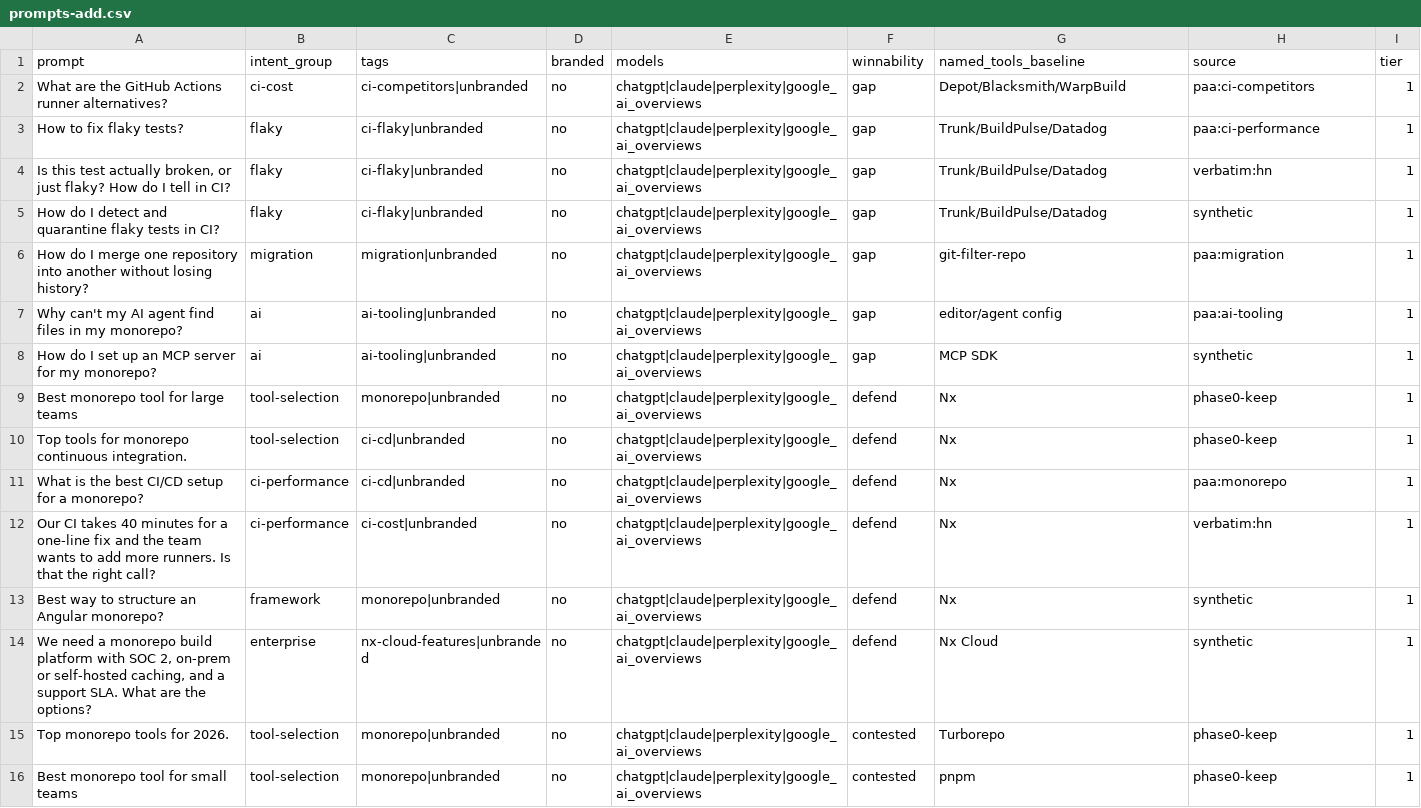
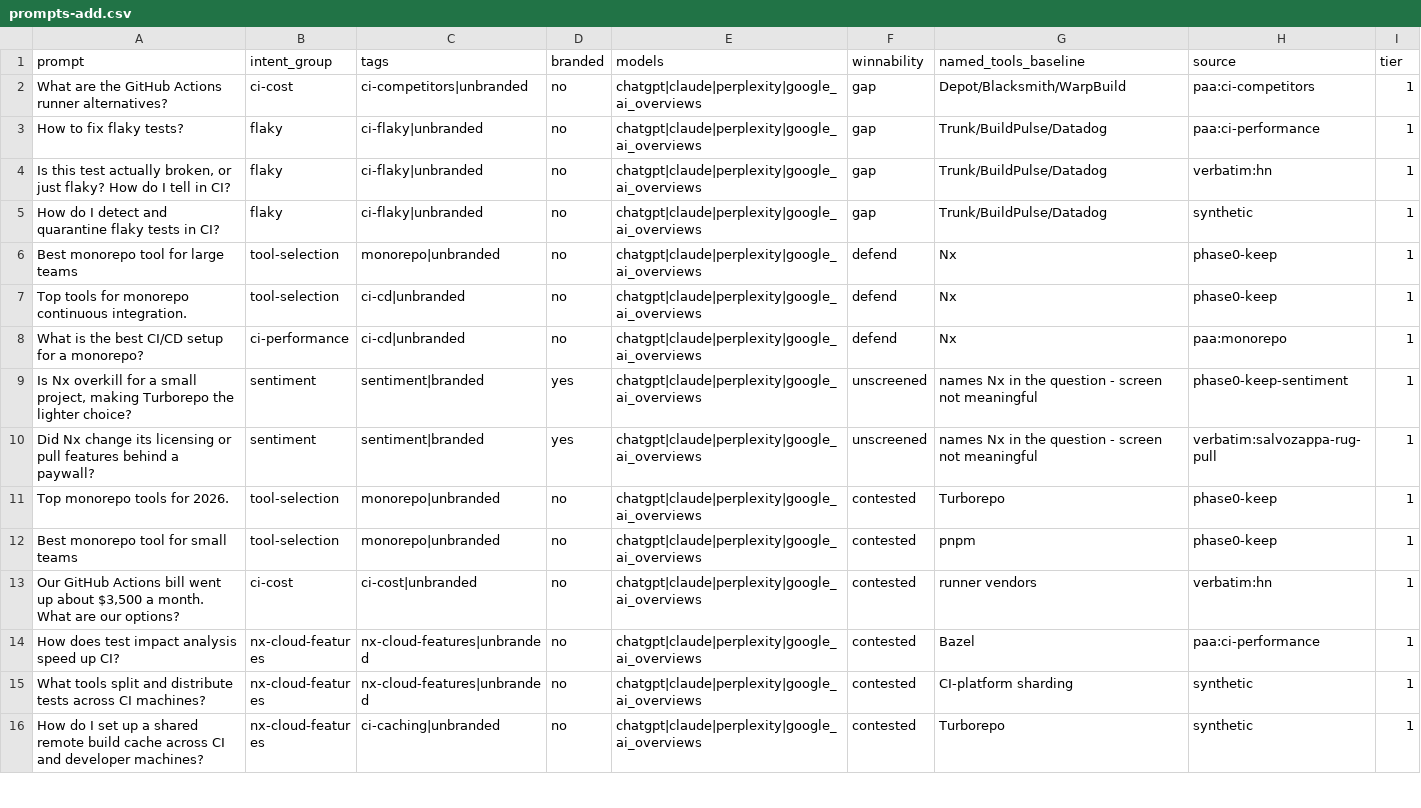
Before and after one commit to jaysoo/dot-ai-config, a CSV file: dot_ai/2026-08-06/tasks/nx-keyword-prompt-audit/output/prompts-add.csv, drawn as a sheet; only a part is shown; the shorter side is filled out with more unchanged rows; the diff covers the shown part only.

```diff
--- a/dot_ai/2026-08-06/tasks/nx-keyword-prompt-audit/output/prompts-add.csv
+++ b/dot_ai/2026-08-06/tasks/nx-keyword-prompt-audit/output/prompts-add.csv
@@ -5,5 +5,2 @@ How to fix flaky tests?,flaky,ci-flaky|unbranded,no,chatgpt|claude|perplexity|go
 How do I detect and quarantine flaky tests in CI?,flaky,ci-flaky|unbranded,no,chatgpt|claude|perplexity|google_ai_overviews,gap,Trunk/BuildPulse/Datadog,synthetic,1
-How do I merge one repository into another without losing history?,migration,migration|unbranded,no,chatgpt|claude|perplexity|google_ai_overviews,gap,git-filter-repo,paa:migration,1
-Why can't my AI agent find files in my monorepo?,ai,ai-tooling|unbranded,no,chatgpt|claude|perplexity|google_ai_overviews,gap,editor/agent config,paa:ai-tooling,1
-How do I set up an MCP server for my monorepo?,ai,ai-tooling|unbranded,no,chatgpt|claude|perplexity|google_ai_overviews,gap,MCP SDK,synthetic,1
 Best monorepo tool for large teams,tool-selection,monorepo|unbranded,no,chatgpt|claude|perplexity|google_ai_overviews,defend,Nx,phase0-keep,1
@@ -11,5 +8,4 @@ Top tools for monorepo continuous integration.,tool-selection,ci-cd|unbranded,no
 What is the best CI/CD setup for a monorepo?,ci-performance,ci-cd|unbranded,no,chatgpt|claude|perplexity|google_ai_overviews,defend,Nx,paa:monorepo,1
-Our CI takes 40 minutes for a one-line fix and the team wants to add more runners. Is that the right call?,ci-performance,ci-cost|unbranded,no,chatgpt|claude|perplexity|google_ai_overviews,defend,Nx,verbatim:hn,1
-Best way to structure an Angular monorepo?,framework,monorepo|unbranded,no,chatgpt|claude|perplexity|google_ai_overviews,defend,Nx,synthetic,1
-"We need a monorepo build platform with SOC 2, on-prem or self-hosted caching, and a support SLA. What are the options?",enterprise,nx-cloud-features|unbranded,no,chatgpt|claude|perplexity|google_ai_overviews,defend,Nx Cloud,synthetic,1
+"Is Nx overkill for a small project, making Turborepo the lighter choice?",sentiment,sentiment|branded,yes,chatgpt|claude|perplexity|google_ai_overviews,unscreened,names Nx in the question - screen not meaningful,phase0-keep-sentiment,1
+Did Nx change its licensing or pull features behind a paywall?,sentiment,sentiment|branded,yes,chatgpt|claude|perplexity|google_ai_overviews,unscreened,names Nx in the question - screen not meaningful,verbatim:salvozappa-rug-pull,1
 Top monorepo tools for 2026.,tool-selection,monorepo|unbranded,no,chatgpt|claude|perplexity|google_ai_overviews,contested,Turborepo,phase0-keep,1
```
Also changed, not shown: 3 added rows, 8 removed rows and 24 edited cells elsewhere in this file, 27 other files.
